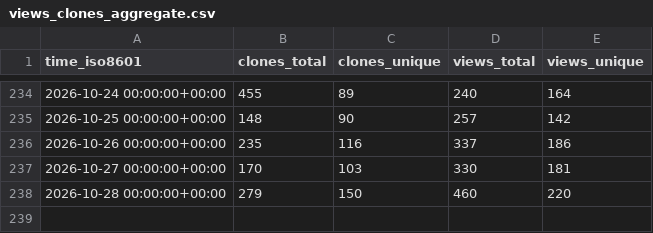
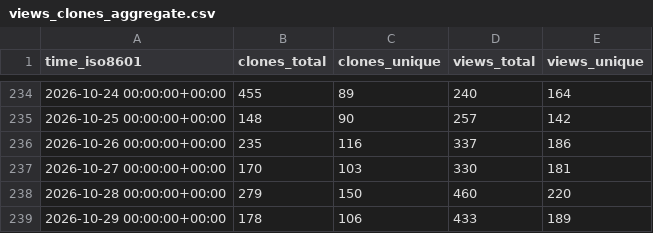
Before and after one commit to lnennnn/PPTAgent_data, a CSV file: icip-cas/PPTAgent/ghrs-data/views_clones_aggregate.csv, drawn as a sheet; only a part is shown, gaps mark what is left out.

```diff
--- a/icip-cas/PPTAgent/ghrs-data/views_clones_aggregate.csv
+++ b/icip-cas/PPTAgent/ghrs-data/views_clones_aggregate.csv
@@ -238 +238,2 @@ time_iso8601,clones_total,clones_unique,views_total,views_unique
 2026-10-28 00:00:00+00:00,279,150,460,220
+2026-10-29 00:00:00+00:00,178,106,433,189
```
Also changed, not shown: 1 other file.
